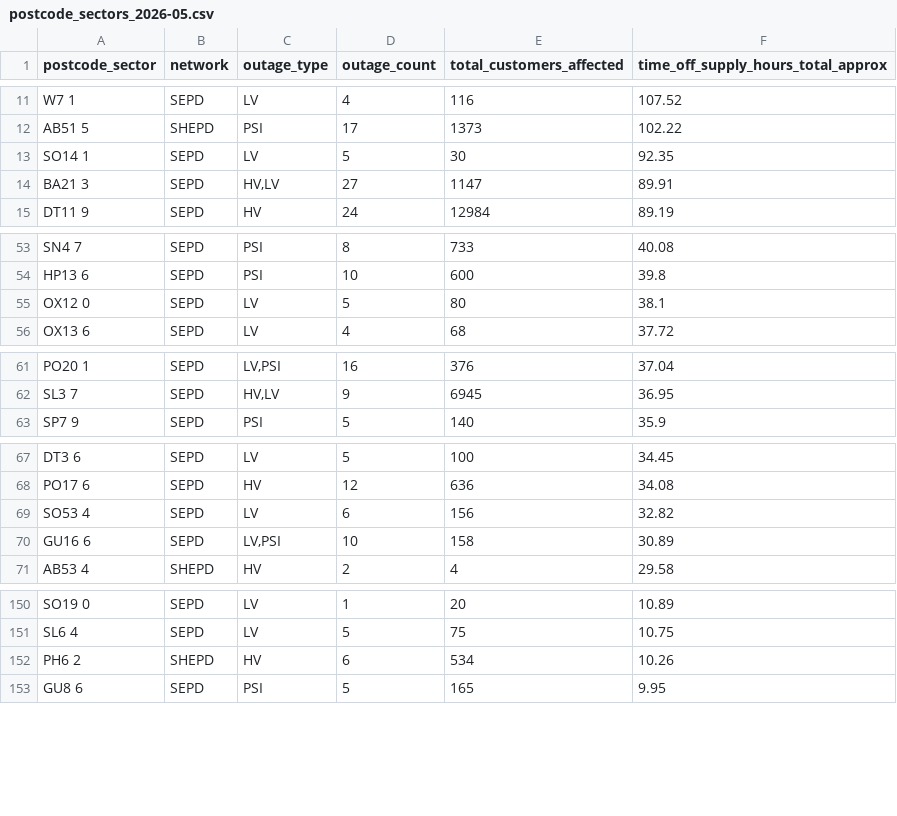
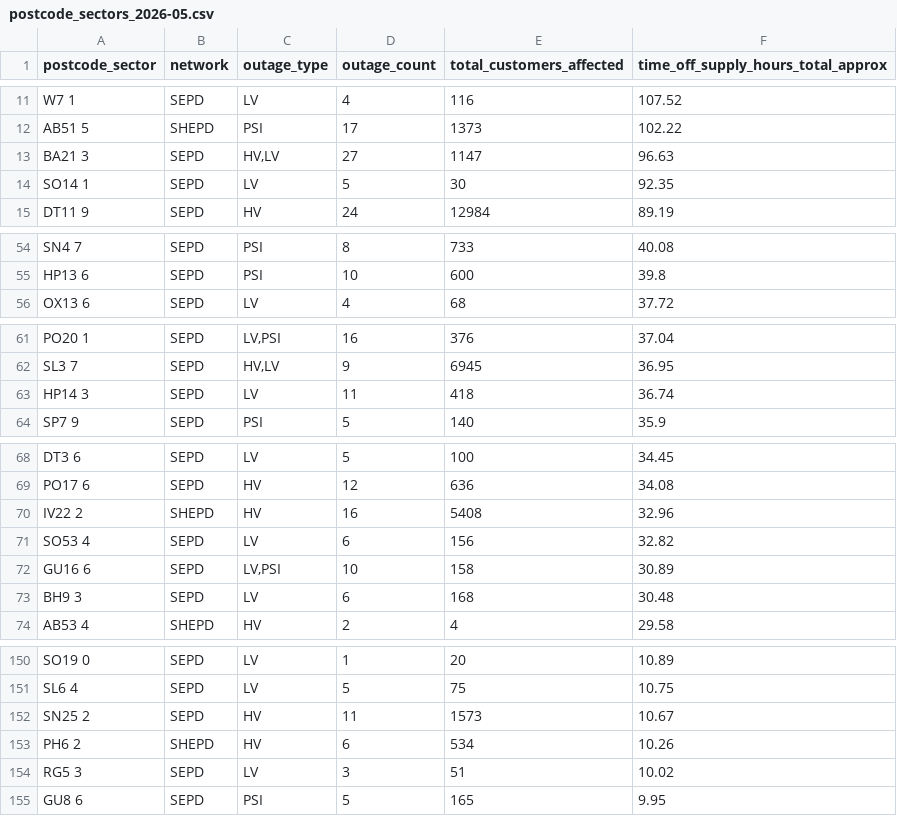
Before and after one commit to hatch-sse/powercuts-mvp, a CSV file: data/exports/sectors/postcode_sectors_2026-05.csv, drawn as a sheet; only a part is shown, gaps mark what is left out; the diff covers the shown part only.

```diff
--- a/data/exports/sectors/postcode_sectors_2026-05.csv
+++ b/data/exports/sectors/postcode_sectors_2026-05.csv
@@ -12,4 +12,4 @@ W7 1,SEPD,LV,4,116,107.52
 AB51 5,SHEPD,PSI,17,1373,102.22
+BA21 3,SEPD,"HV,LV",27,1147,96.63
 SO14 1,SEPD,LV,5,30,92.35
-BA21 3,SEPD,"HV,LV",27,1147,89.91
 DT11 9,SEPD,HV,24,12984,89.19
@@ -54,3 +55,2 @@ SN4 7,SEPD,PSI,8,733,40.08
 HP13 6,SEPD,PSI,10,600,39.8
-OX12 0,SEPD,LV,5,80,38.1
 OX13 6,SEPD,LV,4,68,37.72
@@ -62,2 +62,3 @@ PO20 1,SEPD,"LV,PSI",16,376,37.04
 SL3 7,SEPD,"HV,LV",9,6945,36.95
+HP14 3,SEPD,LV,11,418,36.74
 SP7 9,SEPD,PSI,5,140,35.9
@@ -68,4 +69,6 @@ DT3 6,SEPD,LV,5,100,34.45
 PO17 6,SEPD,HV,12,636,34.08
+IV22 2,SHEPD,HV,16,5408,32.96
 SO53 4,SEPD,LV,6,156,32.82
 GU16 6,SEPD,"LV,PSI",10,158,30.89
+BH9 3,SEPD,LV,6,168,30.48
 AB53 4,SHEPD,HV,2,4,29.58
@@ -151,3 +151,5 @@ SO19 0,SEPD,LV,1,20,10.89
 SL6 4,SEPD,LV,5,75,10.75
+SN25 2,SEPD,HV,11,1573,10.67
 PH6 2,SHEPD,HV,6,534,10.26
+RG5 3,SEPD,LV,3,51,10.02
 GU8 6,SEPD,PSI,5,165,9.95
```
Also changed, not shown: 5 added rows, 9 removed rows and 3 edited cells elsewhere in this file, data/exports/annual/postcodes_2026.csv, data/exports/annual/postcodes_current_year.csv, 7 other files.
